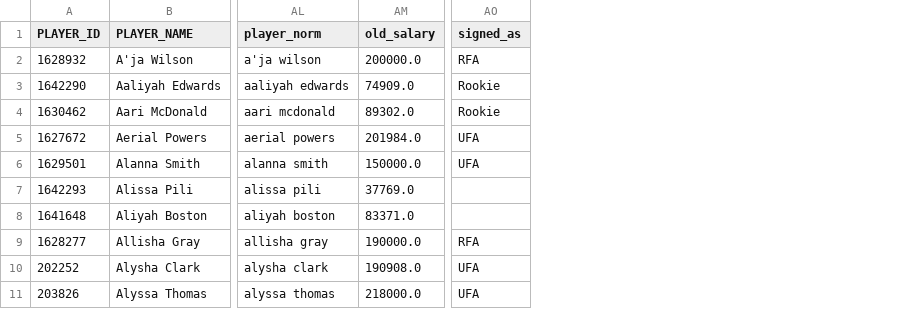
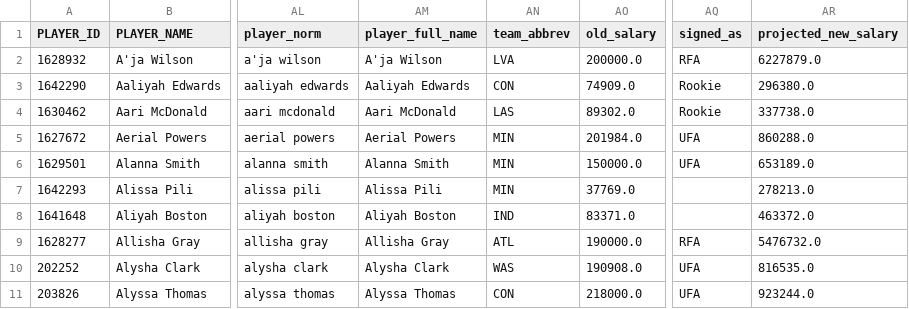
Before and after one commit to rj7002/UMD-Sports-Analytics-Case-Competition---2026, a CSV file: data/wnba_combined_2025.csv, drawn as a sheet; only a part is shown, gaps mark what is left out; the diff names each change by its address in the sheet, - before the commit and + after, or states it on an @@ line.

Commit message:
Add all data and models

```diff
--- a/data/wnba_combined_2025.csv
+++ b/data/wnba_combined_2025.csv
+column AM (player_full_name), rows 2-11: A'ja Wilson | Aaliyah Edwards | Aari McDonald | Aerial Powers | Alanna Smith | Alissa Pili | Aliyah Boston | Allisha Gray | Alysha Clark | Alyssa Thomas
+column AN (team_abbrev), rows 2-11: LVA | CON | LAS | MIN | MIN | MIN | IND | ATL | WAS | CON
+column AR (projected_new_salary), rows 2-11: 6227879.0 | 296380.0 | 337738.0 | 860288.0 | 653189.0 | 278213.0 | 463372.0 | 5476732.0 | 816535.0 | 923244.0
```
Also changed, not shown: data/cluster_profiles.csv, data/player_lookup.csv, 32 other files.
